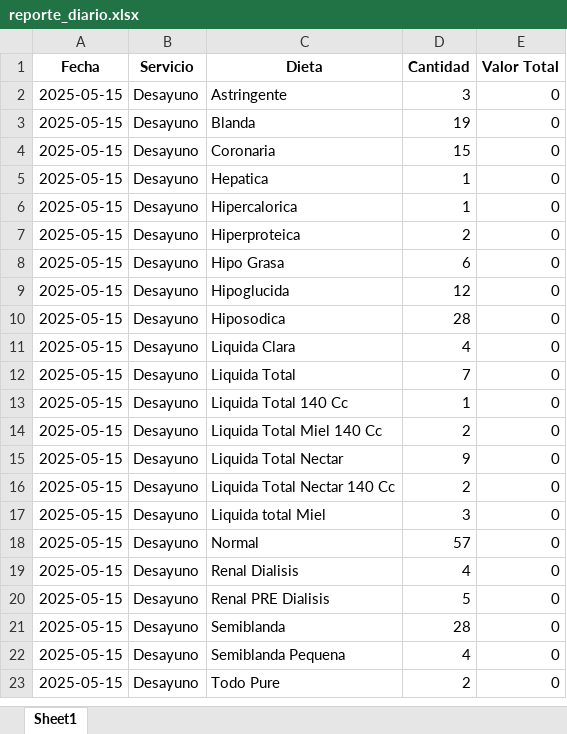
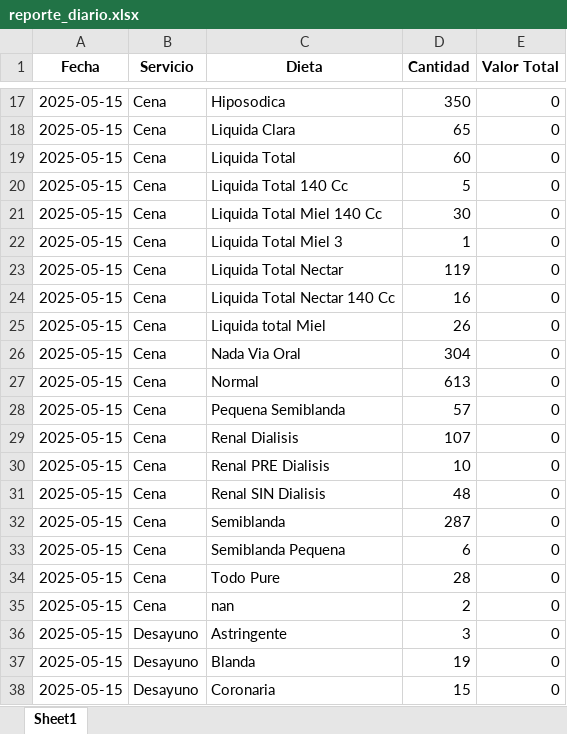
Before and after one commit to OneDataDecision/Ordena, an Excel workbook: static/reporte_diario.xlsx, sheet Sheet1, drawn as a sheet; only a part is shown, gaps mark what is left out; the shorter side is filled out with more unchanged rows; values as stored, in another font and other column widths than the file's, no borders; the diff covers the shown part only; the diff names each change by its address in the sheet, - before the commit and + after, or states it on an @@ line.

```diff
--- a/static/reporte_diario.xlsx (sheet Sheet1)
+++ b/static/reporte_diario.xlsx (sheet Sheet1)
+row 17: 2025-05-15 | Cena | Hiposodica | 350 | 0
+row 18: 2025-05-15 | Cena | Liquida Clara | 65 | 0
+row 19: 2025-05-15 | Cena | Liquida Total | 60 | 0
+row 20: 2025-05-15 | Cena | Liquida Total 140 Cc | 5 | 0
+row 21: 2025-05-15 | Cena | Liquida Total Miel 140 Cc | 30 | 0
+row 22: 2025-05-15 | Cena | Liquida Total Miel 3 | 1 | 0
+row 23: 2025-05-15 | Cena | Liquida Total Nectar | 119 | 0
+row 24: 2025-05-15 | Cena | Liquida Total Nectar 140 Cc | 16 | 0
+row 25: 2025-05-15 | Cena | Liquida total Miel | 26 | 0
+row 26: 2025-05-15 | Cena | Nada Via Oral | 304 | 0
+row 27: 2025-05-15 | Cena | Normal | 613 | 0
+row 28: 2025-05-15 | Cena | Pequena Semiblanda | 57 | 0
+row 29: 2025-05-15 | Cena | Renal Dialisis | 107 | 0
+row 30: 2025-05-15 | Cena | Renal PRE Dialisis | 10 | 0
+row 31: 2025-05-15 | Cena | Renal SIN Dialisis | 48 | 0
+row 32: 2025-05-15 | Cena | Semiblanda | 287 | 0
+row 33: 2025-05-15 | Cena | Semiblanda Pequena | 6 | 0
+row 34: 2025-05-15 | Cena | Todo Pure | 28 | 0
+row 35: 2025-05-15 | Cena | nan | 2 | 0
```
Also changed, not shown: 15 added rows elsewhere in this sheet, 12 other files.
